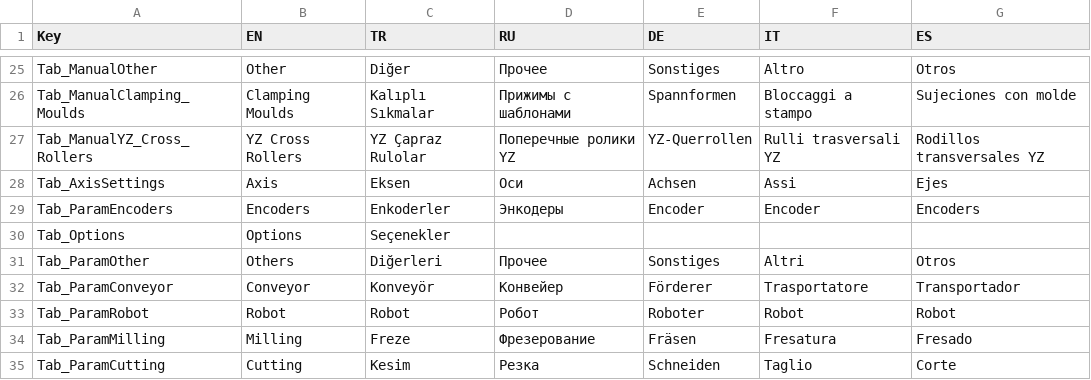
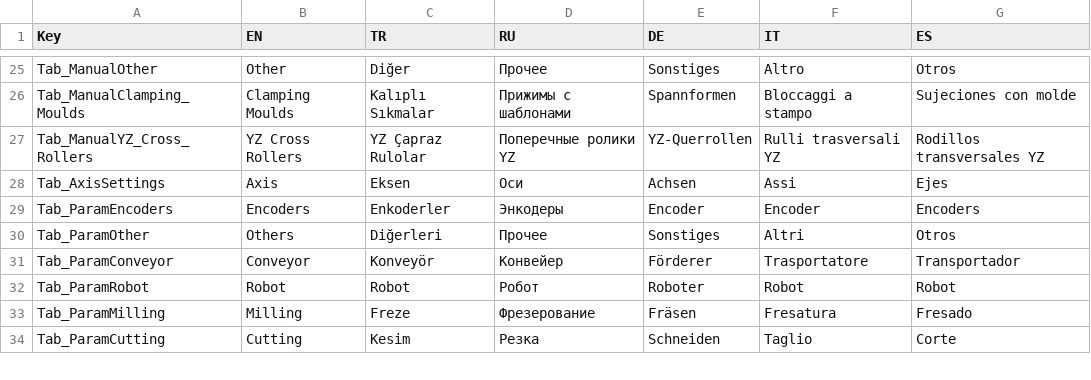
Before and after one commit to Sereftasan/HMI, a CSV file: Kaban.Machines.FA2010/Translations.csv, drawn as a sheet; only a part is shown, gaps mark what is left out; the diff names each change by its address in the sheet, - before the commit and + after, or states it on an @@ line.

```diff
--- a/Kaban.Machines.FA2010/Translations.csv
+++ b/Kaban.Machines.FA2010/Translations.csv
-row 30: Tab_Options | Options | Seçenekler
```
Also changed, not shown: KabanHMI/CommonTranslations.csv, 16 other files.
